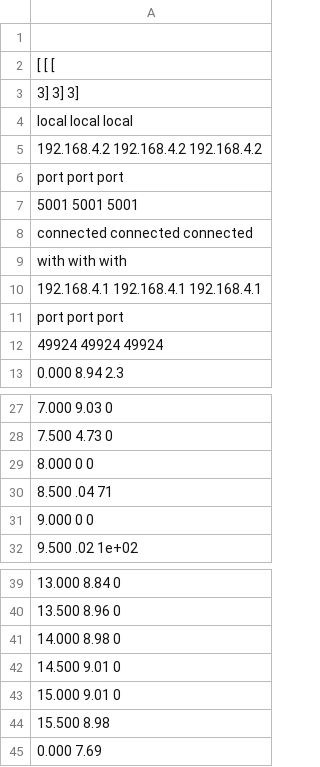
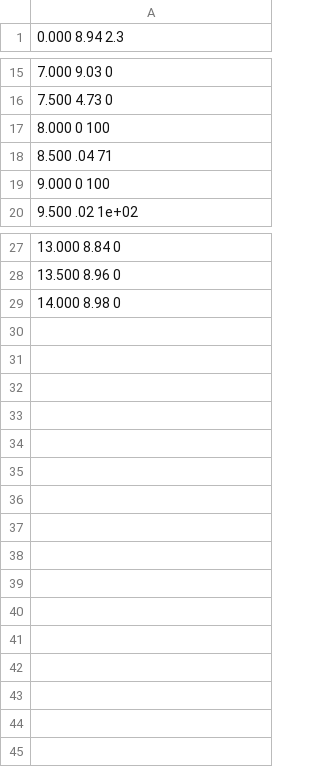
Before and after one commit to prithvirajhi/Thesis, a CSV file: new_script/Logs/new_logs/bridge/new15.csv, drawn as a sheet; only a part is shown, gaps mark what is left out.

```diff
--- a/new_script/Logs/new_logs/bridge/new15.csv
+++ b/new_script/Logs/new_logs/bridge/new15.csv
@@ -1,13 +1 @@
-
-[ [ [
-3] 3] 3]
-local local local
-192.168.4.2 192.168.4.2 192.168.4.2
-port port port
-5001 5001 5001
-connected connected connected
-with with with
-192.168.4.1 192.168.4.1 192.168.4.1
-port port port
-49924 49924 49924
 0.000 8.94 2.3
@@ -28,5 +16,5 @@ port port port
 7.500 4.73 0
-8.000 0 0
+8.000 0 100
 8.500 .04 71
-9.000 0 0
+9.000 0 100
 9.500 .02 1e+02
@@ -41,5 +29 @@ port port port
 14.000 8.98 0
-14.500 9.01 0
-15.000 9.01 0
-15.500 8.98
-0.000 7.69
```
Also changed, not shown: new_script/Logs/new_logs/bridge/new1.csv, new_script/Logs/new_logs/bridge/new14.csv, 29 other files.
